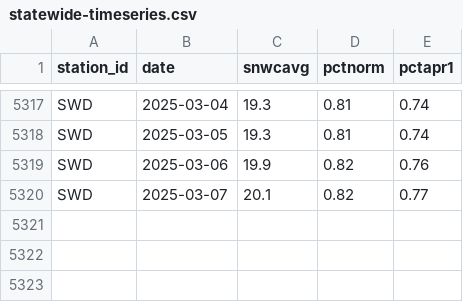
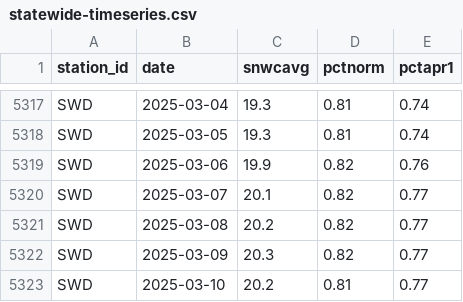
Before and after one commit to datadesk/california-drought-scrapers, a CSV file: snowpack/data/timeseries/statewide-timeseries.csv, drawn as a sheet; only a part is shown, gaps mark what is left out.

```diff
--- a/snowpack/data/timeseries/statewide-timeseries.csv
+++ b/snowpack/data/timeseries/statewide-timeseries.csv
@@ -5320 +5320,4 @@ SWD,2025-03-06,19.9,0.82,0.76
 SWD,2025-03-07,20.1,0.82,0.77
+SWD,2025-03-08,20.2,0.82,0.77
+SWD,2025-03-09,20.3,0.82,0.77
+SWD,2025-03-10,20.2,0.81,0.77
```
Also changed, not shown: snowpack/data/normals/normal-swc.csv, snowpack/data/timeseries/statewide-pct-normal.csv.
